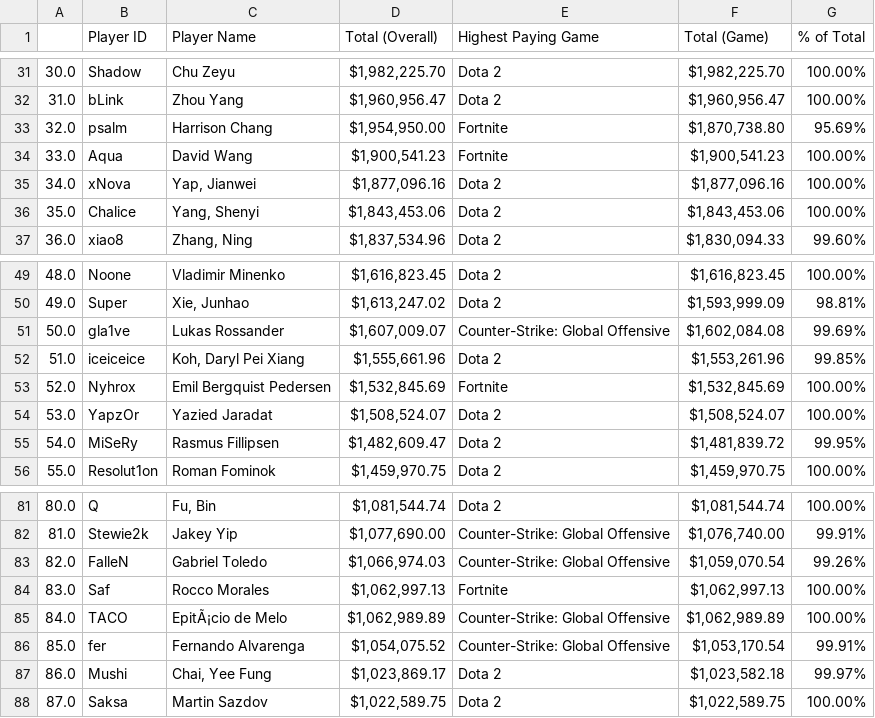
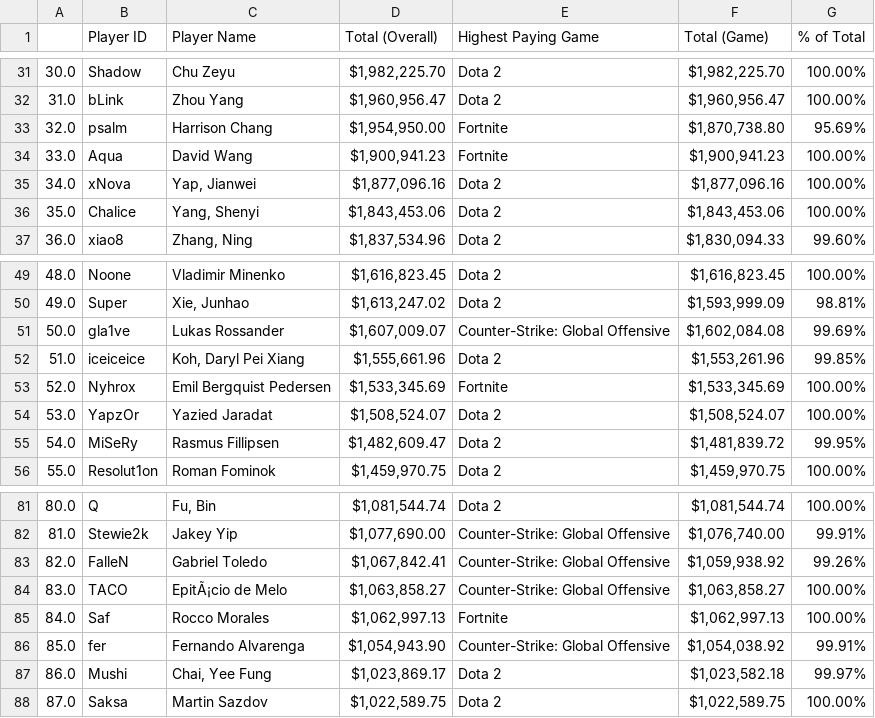
Before and after one commit to leticiafossato/ironhack-projects, a CSV file: Week4 - Fortnite/DataSets/highest_earnings_all_games.csv, drawn as a sheet; only a part is shown, gaps mark what is left out.

```diff
--- a/Week4 - Fortnite/DataSets/highest_earnings_all_games.csv
+++ b/Week4 - Fortnite/DataSets/highest_earnings_all_games.csv
@@ -33,3 +33,3 @@
 32.0,psalm,Harrison Chang,"$1,954,950.00",Fortnite,"$1,870,738.80",95.69%
-33.0,Aqua,David Wang,"$1,900,541.23",Fortnite,"$1,900,541.23",100.00%
+33.0,Aqua,David Wang,"$1,900,941.23",Fortnite,"$1,900,941.23",100.00%
 34.0,xNova,"Yap, Jianwei","$1,877,096.16",Dota 2,"$1,877,096.16",100.00%
@@ -52,3 +52,3 @@
 51.0,iceiceice,"Koh, Daryl Pei Xiang","$1,555,661.96",Dota 2,"$1,553,261.96",99.85%
-52.0,Nyhrox,Emil Bergquist Pedersen,"$1,532,845.69",Fortnite,"$1,532,845.69",100.00%
+52.0,Nyhrox,Emil Bergquist Pedersen,"$1,533,345.69",Fortnite,"$1,533,345.69",100.00%
 53.0,YapzOr,Yazied Jaradat,"$1,508,524.07",Dota 2,"$1,508,524.07",100.00%
@@ -82,6 +82,6 @@
 81.0,Stewie2k,Jakey Yip,"$1,077,690.00",Counter-Strike: Global Offensive,"$1,076,740.00",99.91%
-82.0,FalleN,Gabriel Toledo,"$1,066,974.03",Counter-Strike: Global Offensive,"$1,059,070.54",99.26%
-83.0,Saf,Rocco Morales,"$1,062,997.13",Fortnite,"$1,062,997.13",100.00%
-84.0,TACO,EpitÃ¡cio de Melo,"$1,062,989.89",Counter-Strike: Global Offensive,"$1,062,989.89",100.00%
-85.0,fer,Fernando Alvarenga,"$1,054,075.52",Counter-Strike: Global Offensive,"$1,053,170.54",99.91%
+82.0,FalleN,Gabriel Toledo,"$1,067,842.41",Counter-Strike: Global Offensive,"$1,059,938.92",99.26%
+83.0,TACO,EpitÃ¡cio de Melo,"$1,063,858.27",Counter-Strike: Global Offensive,"$1,063,858.27",100.00%
+84.0,Saf,Rocco Morales,"$1,062,997.13",Fortnite,"$1,062,997.13",100.00%
+85.0,fer,Fernando Alvarenga,"$1,054,943.90",Counter-Strike: Global Offensive,"$1,054,038.92",99.91%
 86.0,Mushi,"Chai, Yee Fung","$1,023,869.17",Dota 2,"$1,023,582.18",99.97%
```
Also changed, not shown: Week4 - Fortnite/DataSets/highest_earnings_all_games_brazil.csv, Week4 - Fortnite/DataSets/top_friends.csv, 3 other files.
